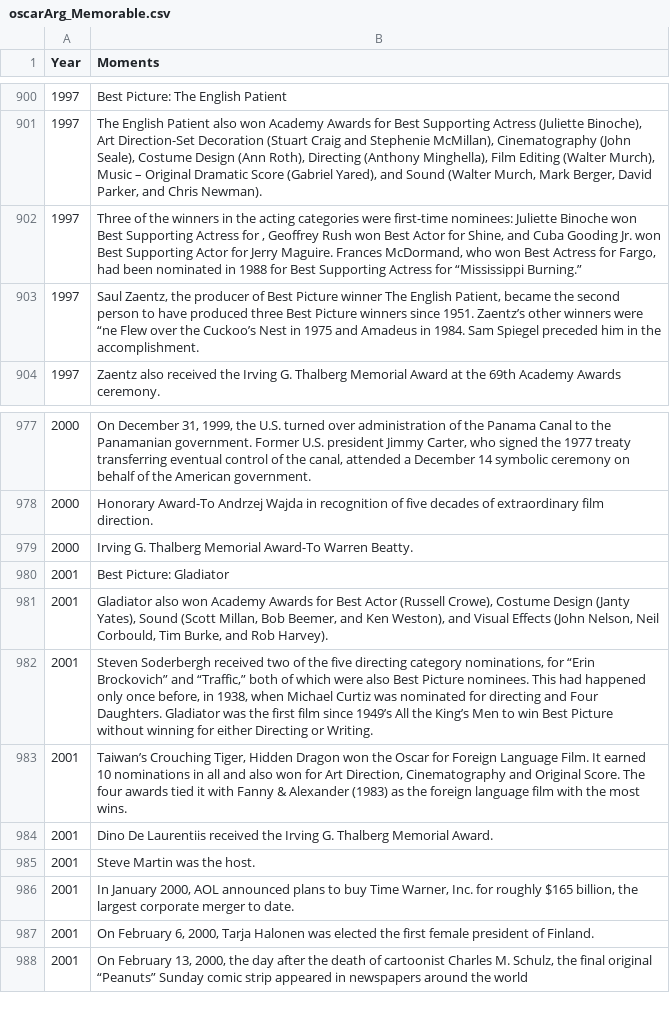
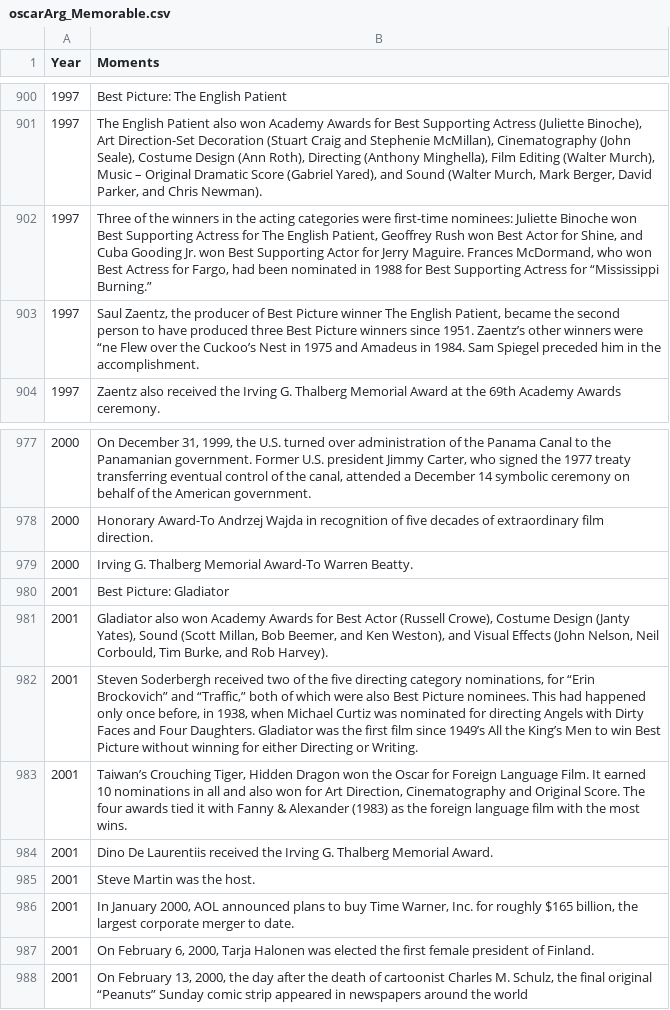
Before and after one commit to sndjones007/online_movies_channel, a CSV file: Database/OscarOrg/oscarArg_Memorable.csv, drawn as a sheet; only a part is shown, gaps mark what is left out.

```diff
--- a/Database/OscarOrg/oscarArg_Memorable.csv
+++ b/Database/OscarOrg/oscarArg_Memorable.csv
@@ -901,3 +901,3 @@ Year,Moments
 1997,"The English Patient also won Academy Awards for Best Supporting Actress (Juliette Binoche), Art Direction-Set Decoration (Stuart Craig and Stephenie McMillan), Cinematography (John Seale), Costume Design (Ann Roth), Directing (Anthony Minghella), Film Editing (Walter Murch), Music – Original Dramatic Score (Gabriel Yared), and Sound (Walter Murch, Mark Berger, David Parker, and Chris Newman)."
-1997,"Three of the winners in the acting categories were first-time nominees: Juliette Binoche won Best Supporting Actress for , Geoffrey Rush won Best Actor for Shine, and Cuba Gooding Jr. won Best Supporting Actor for Jerry Maguire. Frances McDormand, who won Best Actress for Fargo, had been nominated in 1988 for Best Supporting Actress for “Mississippi Burning.”"
+1997,"Three of the winners in the acting categories were first-time nominees: Juliette Binoche won Best Supporting Actress for The English Patient, Geoffrey Rush won Best Actor for Shine, and Cuba Gooding Jr. won Best Supporting Actor for Jerry Maguire. Frances McDormand, who won Best Actress for Fargo, had been nominated in 1988 for Best Supporting Actress for “Mississippi Burning.”"
 1997,"Saul Zaentz, the producer of Best Picture winner The English Patient, became the second person to have produced three Best Picture winners since 1951. Zaentz’s other winners were “ne Flew over the Cuckoo’s Nest in 1975 and Amadeus in 1984. Sam Spiegel preceded him in the accomplishment."
@@ -981,3 +981,3 @@ Year,Moments
 2001,"Gladiator also won Academy Awards for Best Actor (Russell Crowe), Costume Design (Janty Yates), Sound (Scott Millan, Bob Beemer, and Ken Weston), and Visual Effects (John Nelson, Neil Corbould, Tim Burke, and Rob Harvey)."
-2001,"Steven Soderbergh received two of the five directing category nominations, for “Erin Brockovich” and “Traffic,” both of which were also Best Picture nominees. This had happened only once before, in 1938, when Michael Curtiz was nominated for directing and Four Daughters. Gladiator was the first film since 1949’s All the King’s Men to win Best Picture without winning for either Directing or Writing."
+2001,"Steven Soderbergh received two of the five directing category nominations, for “Erin Brockovich” and “Traffic,” both of which were also Best Picture nominees. This had happened only once before, in 1938, when Michael Curtiz was nominated for directing Angels with Dirty Faces and Four Daughters. Gladiator was the first film since 1949’s All the King’s Men to win Best Picture without winning for either Directing or Writing."
 2001,"Taiwan’s Crouching Tiger, Hidden Dragon won the Oscar for Foreign Language Film. It earned 10 nominations in all and also won for Art Direction, Cinematography and Original Score. The four awards tied it with Fanny & Alexander (1983) as the foreign language film with the most wins."
```
Also changed, not shown: Database/OscarOrg/oscarArg_Awards.csv, ExtractorService/MovieDataExtractor/MovieDataExtractor/bin/Debug/oscarArg_Awards.csv, 35 other files.
